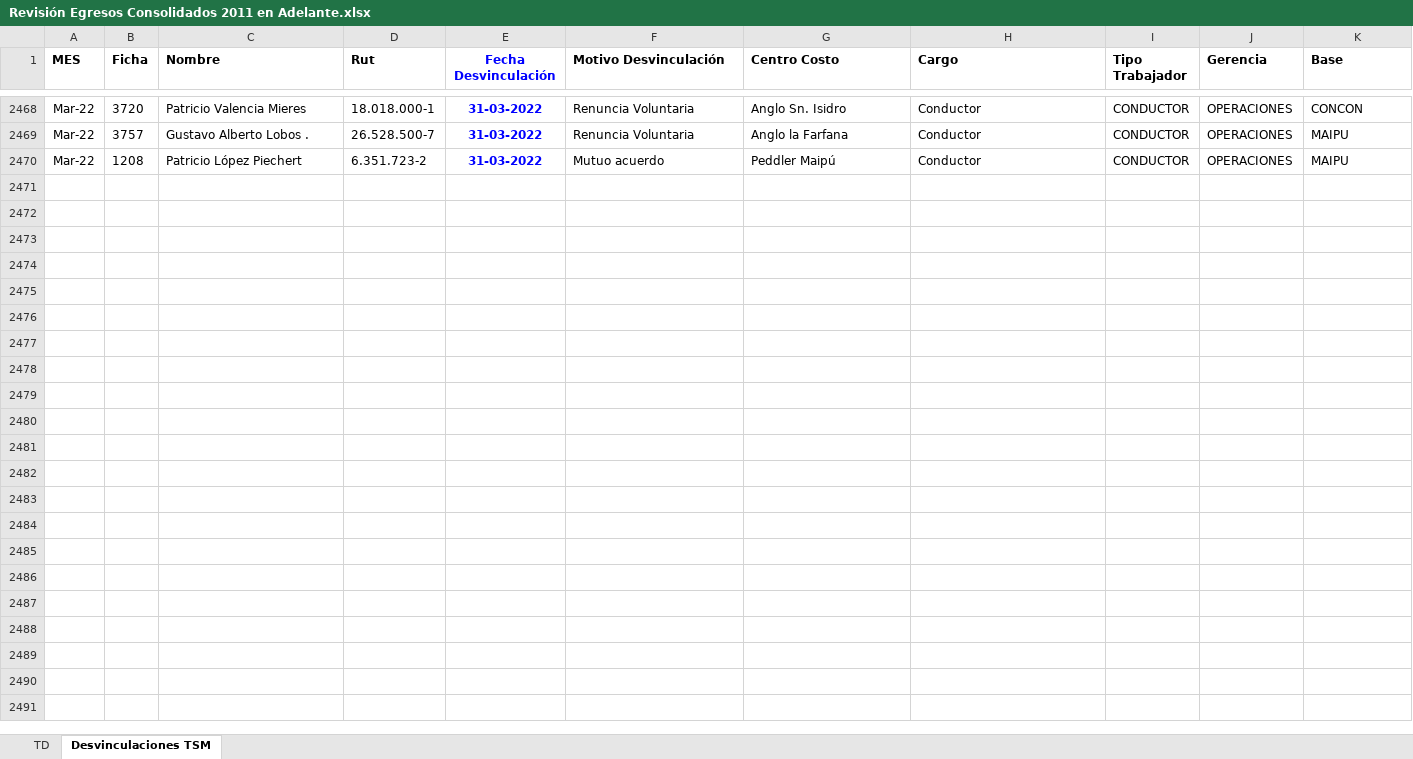
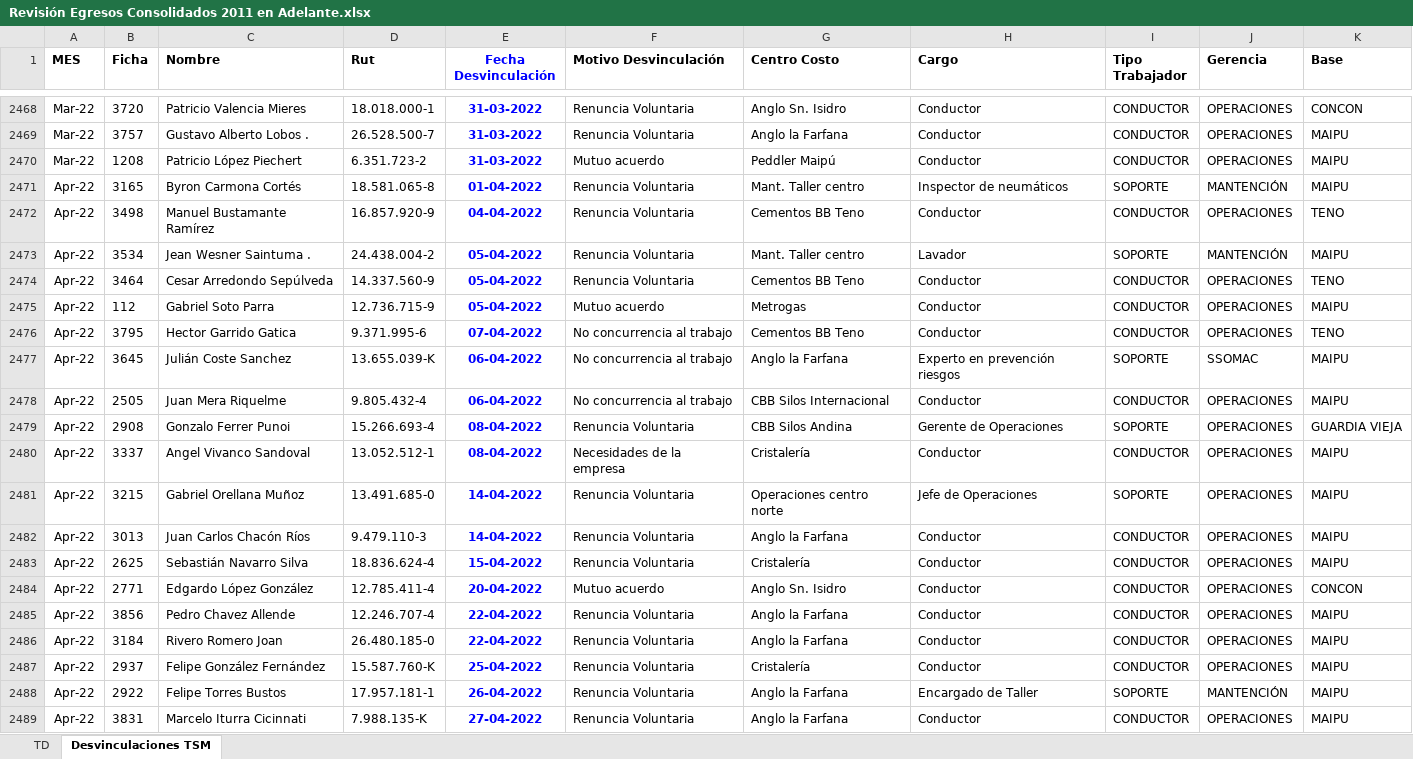
Before and after one commit to RobertoArceTSM/bi-tsm, an Excel workbook: Revisión Egresos Consolidados 2011 en Adelante.xlsx, sheet Desvinculaciones TSM, drawn as a sheet; only a part is shown, gaps mark what is left out; values as stored, in another font and other column widths than the file's, no borders; the diff covers the shown part only; the diff names each change by its address in the sheet, - before the commit and + after, or states it on an @@ line.

Commit message:
Update Revisión Egresos Consolidados 2011 en Adelante.xlsx

```diff
--- a/Revisión Egresos Consolidados 2011 en Adelante.xlsx (sheet Desvinculaciones TSM)
+++ b/Revisión Egresos Consolidados 2011 en Adelante.xlsx (sheet Desvinculaciones TSM)
+row 2471: Apr-22 | 3165 | Byron Carmona Cortés | 18.581.065-8 | 01-04-2022 | Renuncia Voluntaria | Mant. Taller centro | Inspector de neumáticos | SOPORTE | MANTENCIÓN | MAIPU
+row 2472: Apr-22 | 3498 | Manuel Bustamante Ramírez | 16.857.920-9 | 04-04-2022 | Renuncia Voluntaria | Cementos BB Teno | Conductor | CONDUCTOR | OPERACIONES | TENO
+row 2473: Apr-22 | 3534 | Jean Wesner Saintuma . | 24.438.004-2 | 05-04-2022 | Renuncia Voluntaria | Mant. Taller centro | Lavador | SOPORTE | MANTENCIÓN | MAIPU
+row 2474: Apr-22 | 3464 | Cesar Arredondo Sepúlveda | 14.337.560-9 | 05-04-2022 | Renuncia Voluntaria | Cementos BB Teno | Conductor | CONDUCTOR | OPERACIONES | TENO
+row 2475: Apr-22 | 112 | Gabriel Soto Parra | 12.736.715-9 | 05-04-2022 | Mutuo acuerdo | Metrogas | Conductor | CONDUCTOR | OPERACIONES | MAIPU
+row 2476: Apr-22 | 3795 | Hector Garrido Gatica | 9.371.995-6 | 07-04-2022 | No concurrencia al trabajo | Cementos BB Teno | Conductor | CONDUCTOR | OPERACIONES | TENO
+row 2477: Apr-22 | 3645 | Julián Coste Sanchez | 13.655.039-K | 06-04-2022 | No concurrencia al trabajo | Anglo la Farfana | Experto en prevención riesgos | SOPORTE | SSOMAC | MAIPU
+row 2478: Apr-22 | 2505 | Juan Mera Riquelme | 9.805.432-4 | 06-04-2022 | No concurrencia al trabajo | CBB Silos Internacional | Conductor | CONDUCTOR | OPERACIONES | MAIPU
+row 2479: Apr-22 | 2908 | Gonzalo Ferrer Punoi | 15.266.693-4 | 08-04-2022 | Renuncia Voluntaria | CBB Silos Andina | Gerente de Operaciones | SOPORTE | OPERACIONES | GUARDIA VIEJA
+row 2480: Apr-22 | 3337 | Angel Vivanco Sandoval | 13.052.512-1 | 08-04-2022 | Necesidades de la empresa | Cristalería | Conductor | CONDUCTOR | OPERACIONES | MAIPU
+row 2481: Apr-22 | 3215 | Gabriel Orellana Muñoz | 13.491.685-0 | 14-04-2022 | Renuncia Voluntaria | Operaciones centro norte | Jefe de Operaciones | SOPORTE | OPERACIONES | MAIPU
+row 2482: Apr-22 | 3013 | Juan Carlos Chacón Ríos | 9.479.110-3 | 14-04-2022 | Renuncia Voluntaria | Anglo la Farfana | Conductor | CONDUCTOR | OPERACIONES | MAIPU
+row 2483: Apr-22 | 2625 | Sebastián Navarro Silva | 18.836.624-4 | 15-04-2022 | Renuncia Voluntaria | Cristalería | Conductor | CONDUCTOR | OPERACIONES | MAIPU
+row 2484: Apr-22 | 2771 | Edgardo López González | 12.785.411-4 | 20-04-2022 | Mutuo acuerdo | Anglo Sn. Isidro | Conductor | CONDUCTOR | OPERACIONES | CONCON
+row 2485: Apr-22 | 3856 | Pedro Chavez Allende | 12.246.707-4 | 22-04-2022 | Renuncia Voluntaria | Anglo la Farfana | Conductor | CONDUCTOR | OPERACIONES | MAIPU
+row 2486: Apr-22 | 3184 | Rivero Romero Joan | 26.480.185-0 | 22-04-2022 | Renuncia Voluntaria | Anglo la Farfana | Conductor | CONDUCTOR | OPERACIONES | MAIPU
+row 2487: Apr-22 | 2937 | Felipe González Fernández | 15.587.760-K | 25-04-2022 | Renuncia Voluntaria | Cristalería | Conductor | CONDUCTOR | OPERACIONES | MAIPU
+row 2488: Apr-22 | 2922 | Felipe Torres Bustos | 17.957.181-1 | 26-04-2022 | Renuncia Voluntaria | Anglo la Farfana | Encargado de Taller | SOPORTE | MANTENCIÓN | MAIPU
+row 2489: Apr-22 | 3831 | Marcelo Iturra Cicinnati | 7.988.135-K | 27-04-2022 | Renuncia Voluntaria | Anglo la Farfana | Conductor | CONDUCTOR | OPERACIONES | MAIPU
```
Also changed, not shown: 13 added rows elsewhere in this sheet.
